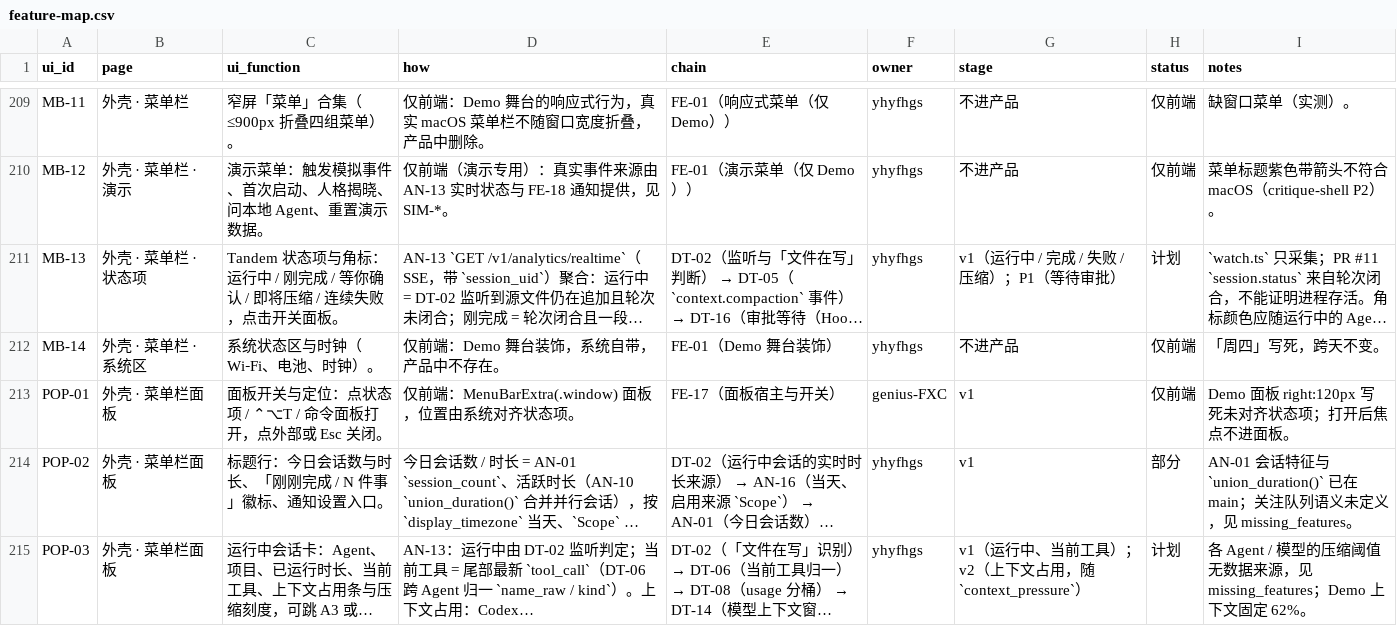
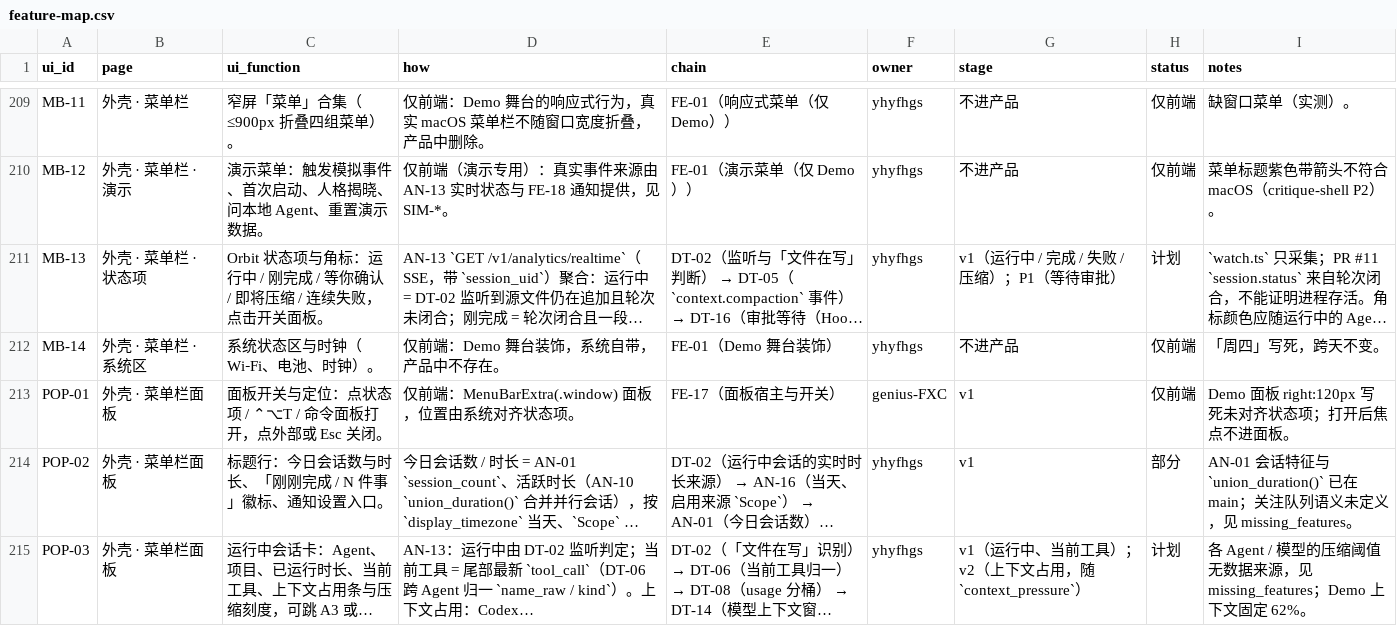
Before and after one commit to Orbit-Labs-AI/Orbit-Zhiyin, a CSV file: docs/plans/feature-map.csv, drawn as a sheet; only a part is shown, gaps mark what is left out; long unchanged cells end in …; the diff covers the shown part only; the diff names each change by its address in the sheet, - before the commit and + after, or states it on an @@ line.

```diff
--- a/docs/plans/feature-map.csv
+++ b/docs/plans/feature-map.csv
-C211 (ui_function): Tandem 状态项与…
+C211 (ui_function): Orbit 状态项与…
```
Also changed, not shown: 29 edited cells elsewhere in this file, 33 other files.
